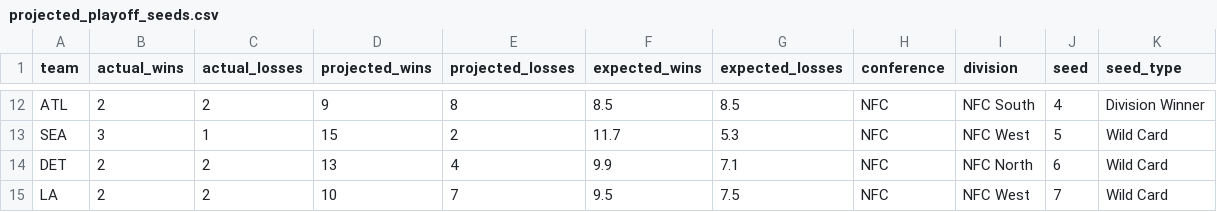
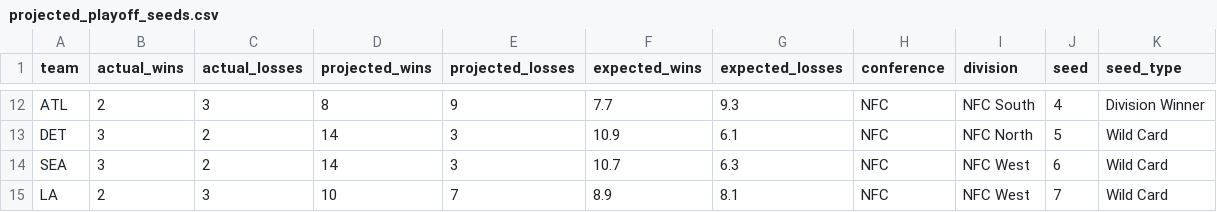
Before and after one commit to caleb259/NFL-Forecasting-Dashboard, a CSV file: data/predictions/projected_playoff_seeds.csv, drawn as a sheet; only a part is shown, gaps mark what is left out; removed rows and columns are numbered as before the commit, all else as after; the diff covers the shown part only; the diff names each change by its address in the sheet, - before the commit and + after, or states it on an @@ line.

```diff
--- a/data/predictions/projected_playoff_seeds.csv
+++ b/data/predictions/projected_playoff_seeds.csv
-C12 (actual_losses): 2
+C12 (actual_losses): 3
-D12 (projected_wins): 9
+D12 (projected_wins): 8
-E12 (projected_losses): 8
+E12 (projected_losses): 9
-F12 (expected_wins): 8.5
+F12 (expected_wins): 7.7
-G12 (expected_losses): 8.5
+G12 (expected_losses): 9.3
-row 13: SEA | 3 | 1 | 15 | 2 | 11.7 | 5.3 | NFC | NFC West | 5 | Wild Card
-B13 (actual_wins): 2
+B13 (actual_wins): 3
-D13 (projected_wins): 13
+D13 (projected_wins): 14
-E13 (projected_losses): 4
+E13 (projected_losses): 3
-F13 (expected_wins): 9.9
+F13 (expected_wins): 10.9
-G13 (expected_losses): 7.1
+G13 (expected_losses): 6.1
-J13 (seed): 6
+J13 (seed): 5
+row 14: SEA | 3 | 2 | 14 | 3 | 10.7 | 6.3 | NFC | NFC West | 6 | Wild Card
-C15 (actual_losses): 2
+C15 (actual_losses): 3
-F15 (expected_wins): 9.5
+F15 (expected_wins): 8.9
-G15 (expected_losses): 7.5
+G15 (expected_losses): 8.1
```
Also changed, not shown: 2 added rows, 2 removed rows and 31 edited cells elsewhere in this file, data/predictions/projected_2026_records.csv, data/predictions/projected_first_teams_out.csv, 6 other files.
